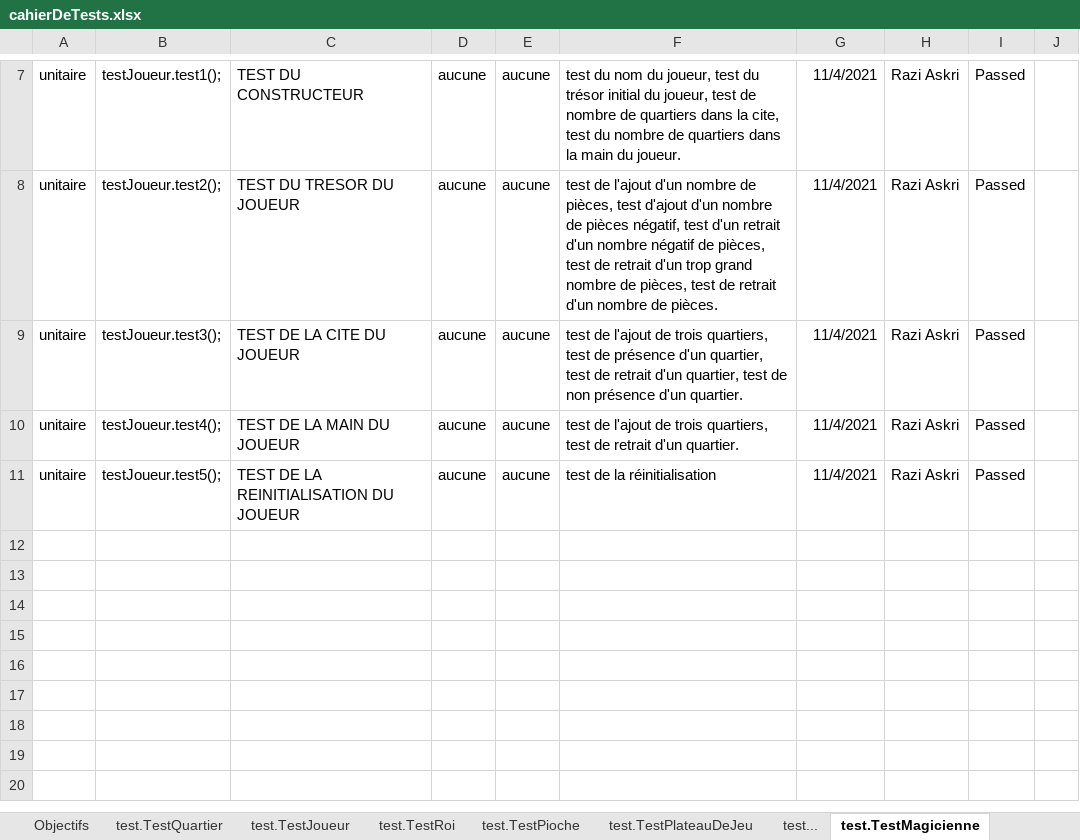
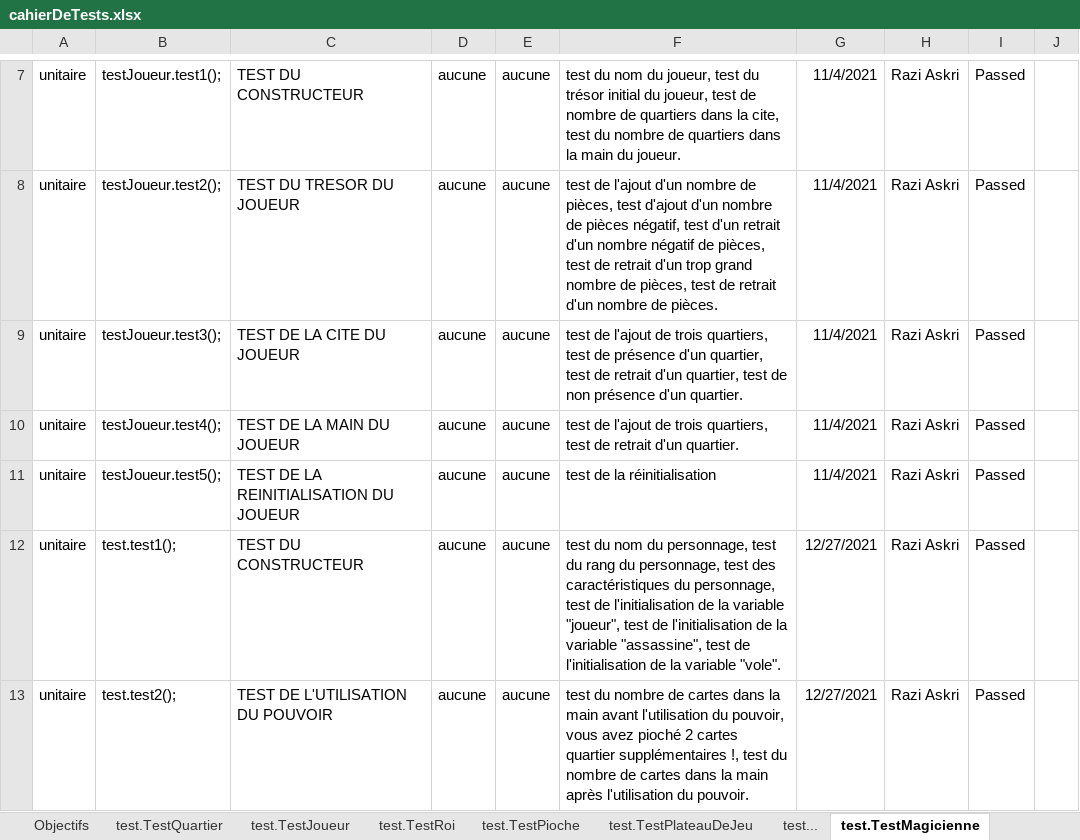
Before and after one commit to GillesCedric/Citadelle, an Excel workbook: src/ressources/cahierDeTests.xlsx, sheet test.TestMagicienne, drawn as a sheet; only a part is shown, gaps mark what is left out; values as stored, in another font and other column widths than the file's, no borders; the diff names each change by its address in the sheet, - before the commit and + after, or states it on an @@ line.

Commit message:
class architecte and condotierre and cahierDeTests edit

```diff
--- a/src/ressources/cahierDeTests.xlsx (sheet test.TestMagicienne)
+++ b/src/ressources/cahierDeTests.xlsx (sheet test.TestMagicienne)
+row 12: unitaire | test.test1(); | TEST DU CONSTRUCTEUR | aucune | aucune | test du nom du personnage, test du rang du personnage, test des caractéristiques du personnage, test de l'initialisation de la variable "joueur", test de l'initialisation de la variable "assassine", test de l'initialisation de la variable "vole". | 12/27/2021 | Razi Askri | Passed
+row 13: unitaire | test.test2(); | TEST DE L'UTILISATION DU POUVOIR | aucune | aucune | test du nombre de cartes dans la main avant l'utilisation du pouvoir, vous avez pioché 2 cartes quartier supplémentaires !, test du nombre de cartes dans la main après l'utilisation du pouvoir. | 12/27/2021 | Razi Askri | Passed
```
Also changed, not shown: 5 other files.
